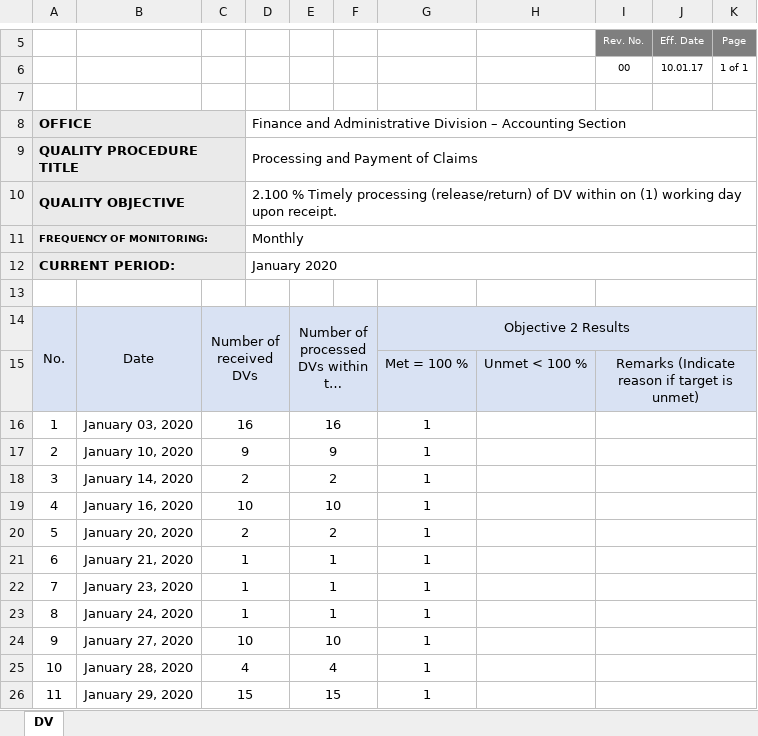
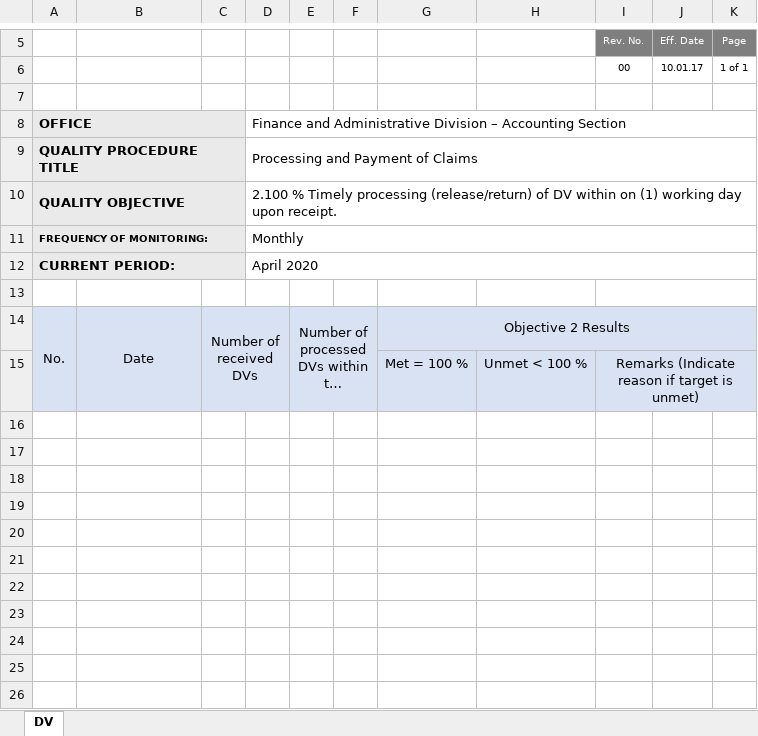
Before and after one commit to princezhian19/fas2020, an Excel workbook: @Functions/ddateexport1.xlsx, sheet DV, drawn as a sheet; only a part is shown, gaps mark what is left out; long unchanged cells end in …; values as stored, in another font and other column widths than the file's, no borders; charts and pictures not drawn; the diff names each change by its address in the sheet, - before the commit and + after, or states it on an @@ line.

```diff
--- a/@Functions/ddateexport1.xlsx (sheet DV)
+++ b/@Functions/ddateexport1.xlsx (sheet DV)
-D12: January 2020
+D12: April 2020
-row 16: 1 | January 03, 2020 | 16 |  | 16 |  | 1
-row 17: 2 | January 10, 2020 | 9 |  | 9 |  | 1
-row 18: 3 | January 14, 2020 | 2 |  | 2 |  | 1
-row 19: 4 | January 16, 2020 | 10 |  | 10 |  | 1
-row 20: 5 | January 20, 2020 | 2 |  | 2 |  | 1
-row 21: 6 | January 21, 2020 | 1 |  | 1 |  | 1
-row 22: 7 | January 23, 2020 | 1 |  | 1 |  | 1
-row 23: 8 | January 24, 2020 | 1 |  | 1 |  | 1
-row 24: 9 | January 27, 2020 | 10 |  | 10 |  | 1
-row 25: 10 | January 28, 2020 | 4 |  | 4 |  | 1
-row 26: 11 | January 29, 2020 | 15 |  | 15 |  | 1
```
Also changed, not shown: charts or pictures, 4 other files.
